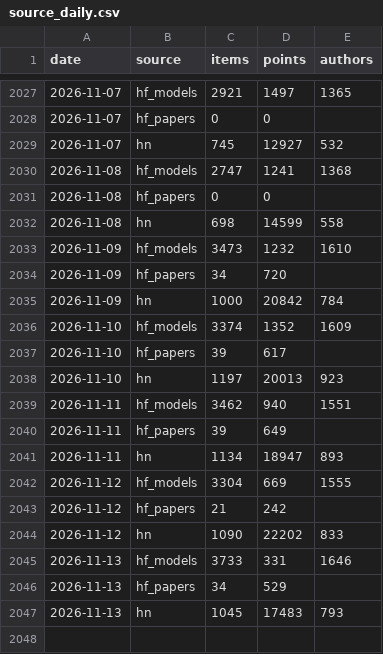
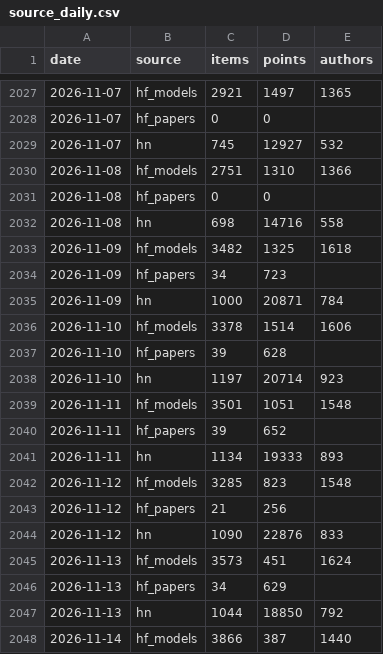
Before and after one commit to ZiqiWang-Zoe/ai-attention-tracker, a CSV file: data/source_daily.csv, drawn as a sheet; only a part is shown, gaps mark what is left out; the diff covers the shown part only.

Commit message:
Daily update 2026-11-14

```diff
--- a/data/source_daily.csv
+++ b/data/source_daily.csv
@@ -2029,19 +2029,20 @@ date,source,items,points,authors
 2026-11-07,hn,745,12927,532
-2026-11-08,hf_models,2747,1241,1368
+2026-11-08,hf_models,2751,1310,1366
 2026-11-08,hf_papers,0,0,
-2026-11-08,hn,698,14599,558
-2026-11-09,hf_models,3473,1232,1610
-2026-11-09,hf_papers,34,720,
-2026-11-09,hn,1000,20842,784
-2026-11-10,hf_models,3374,1352,1609
-2026-11-10,hf_papers,39,617,
-2026-11-10,hn,1197,20013,923
-2026-11-11,hf_models,3462,940,1551
-2026-11-11,hf_papers,39,649,
-2026-11-11,hn,1134,18947,893
-2026-11-12,hf_models,3304,669,1555
-2026-11-12,hf_papers,21,242,
-2026-11-12,hn,1090,22202,833
-2026-11-13,hf_models,3733,331,1646
-2026-11-13,hf_papers,34,529,
-2026-11-13,hn,1045,17483,793
+2026-11-08,hn,698,14716,558
+2026-11-09,hf_models,3482,1325,1618
+2026-11-09,hf_papers,34,723,
+2026-11-09,hn,1000,20871,784
+2026-11-10,hf_models,3378,1514,1606
+2026-11-10,hf_papers,39,628,
+2026-11-10,hn,1197,20714,923
+2026-11-11,hf_models,3501,1051,1548
+2026-11-11,hf_papers,39,652,
+2026-11-11,hn,1134,19333,893
+2026-11-12,hf_models,3285,823,1548
+2026-11-12,hf_papers,21,256,
+2026-11-12,hn,1090,22876,833
+2026-11-13,hf_models,3573,451,1624
+2026-11-13,hf_papers,34,629,
+2026-11-13,hn,1044,18850,792
+2026-11-14,hf_models,3866,387,1440
```
Also changed, not shown: 2 added rows elsewhere in this file, data/rising_topics.csv, data/share_of_voice_monthly.csv, 3 other files.
